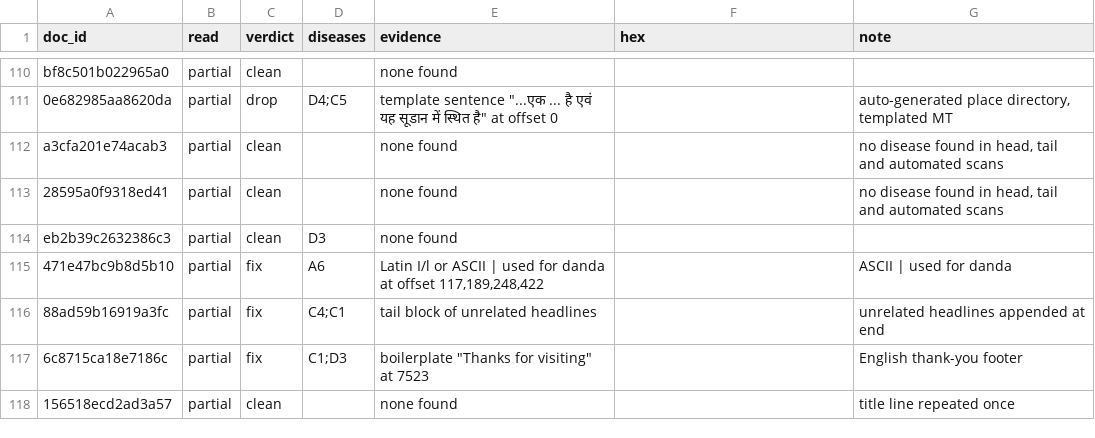
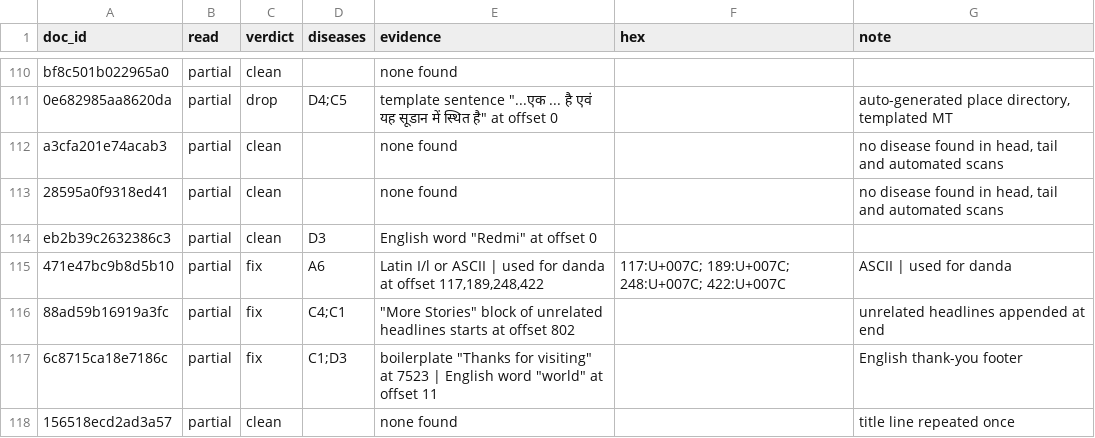
Before and after one commit to therahulbhati/era-v5-lab, a CSV file: diagnosis/submissions/ind-hi-hplt/therahulbhati/labels.csv, drawn as a sheet; only a part is shown, gaps mark what is left out; the diff covers the shown part only.

Commit message:
diagnosis: ind-hi-hplt therahulbhati, add offsets, hex and evidence

```diff
--- a/diagnosis/submissions/ind-hi-hplt/therahulbhati/labels.csv
+++ b/diagnosis/submissions/ind-hi-hplt/therahulbhati/labels.csv
@@ -113,6 +113,6 @@ a3cfa201e74acab3,partial,clean,,none found,,"no disease found in head, tail and
 28595a0f9318ed41,partial,clean,,none found,,"no disease found in head, tail and automated scans"
-eb2b39c2632386c3,partial,clean,D3,none found,,
-471e47bc9b8d5b10,partial,fix,A6,"Latin I/l or ASCII | used for danda at offset 117,189,248,422",,ASCII | used for danda
-88ad59b16919a3fc,partial,fix,C4;C1,tail block of unrelated headlines,,unrelated headlines appended at end
-6c8715ca18e7186c,partial,fix,C1;D3,"boilerplate ""Thanks for visiting"" at 7523",,English thank-you footer
+eb2b39c2632386c3,partial,clean,D3,"English word ""Redmi"" at offset 0",,
+471e47bc9b8d5b10,partial,fix,A6,"Latin I/l or ASCII | used for danda at offset 117,189,248,422",117:U+007C; 189:U+007C; 248:U+007C; 422:U+007C,ASCII | used for danda
+88ad59b16919a3fc,partial,fix,C4;C1,"""More Stories"" block of unrelated headlines starts at offset 802",,unrelated headlines appended at end
+6c8715ca18e7186c,partial,fix,C1;D3,"boilerplate ""Thanks for visiting"" at 7523 | English word ""world"" at offset 11",,English thank-you footer
 156518ecd2ad3a57,partial,clean,,none found,,title line repeated once
```
Also changed, not shown: 34 edited cells elsewhere in this file.
